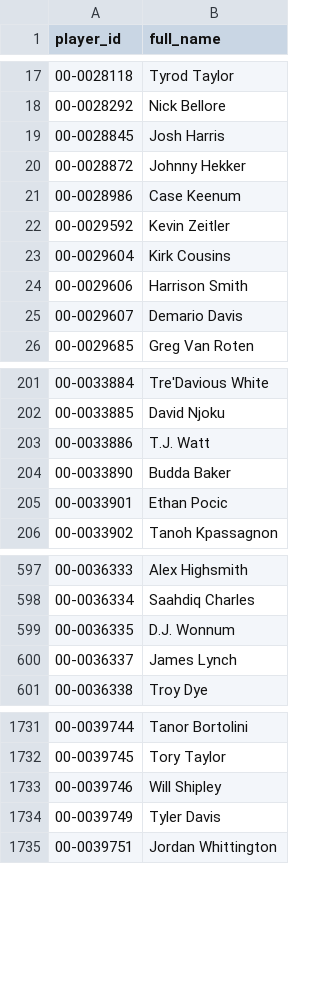
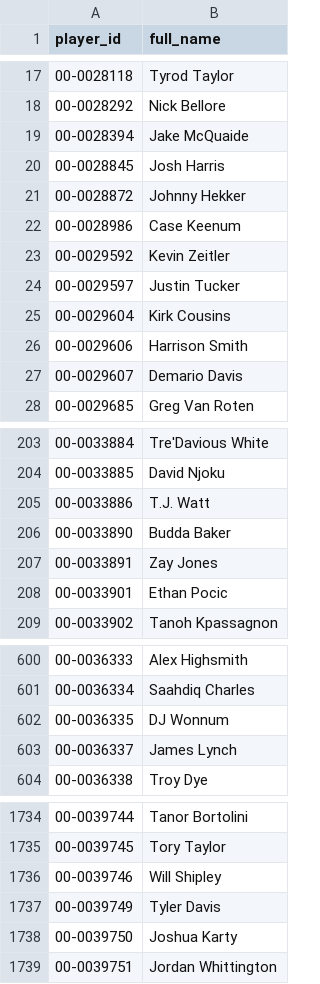
Before and after one commit to jasondchew/nfl-derby-26-27, a CSV file: data/players.csv, drawn as a sheet; only a part is shown, gaps mark what is left out.

```diff
--- a/data/players.csv
+++ b/data/players.csv
@@ -18,2 +18,3 @@ player_id,full_name
 00-0028292,Nick Bellore
+00-0028394,Jake McQuaide
 00-0028845,Josh Harris
@@ -22,2 +23,3 @@ player_id,full_name
 00-0029592,Kevin Zeitler
+00-0029597,Justin Tucker
 00-0029604,Kirk Cousins
@@ -204,2 +206,3 @@ player_id,full_name
 00-0033890,Budda Baker
+00-0033891,Zay Jones
 00-0033901,Ethan Pocic
@@ -598,3 +601,3 @@ player_id,full_name
 00-0036334,Saahdiq Charles
-00-0036335,D.J. Wonnum
+00-0036335,DJ Wonnum
 00-0036337,James Lynch
@@ -1734,2 +1737,3 @@ player_id,full_name
 00-0039749,Tyler Davis
+00-0039750,Joshua Karty
 00-0039751,Jordan Whittington
```
Also changed, not shown: data/games.csv, 1 other file.
